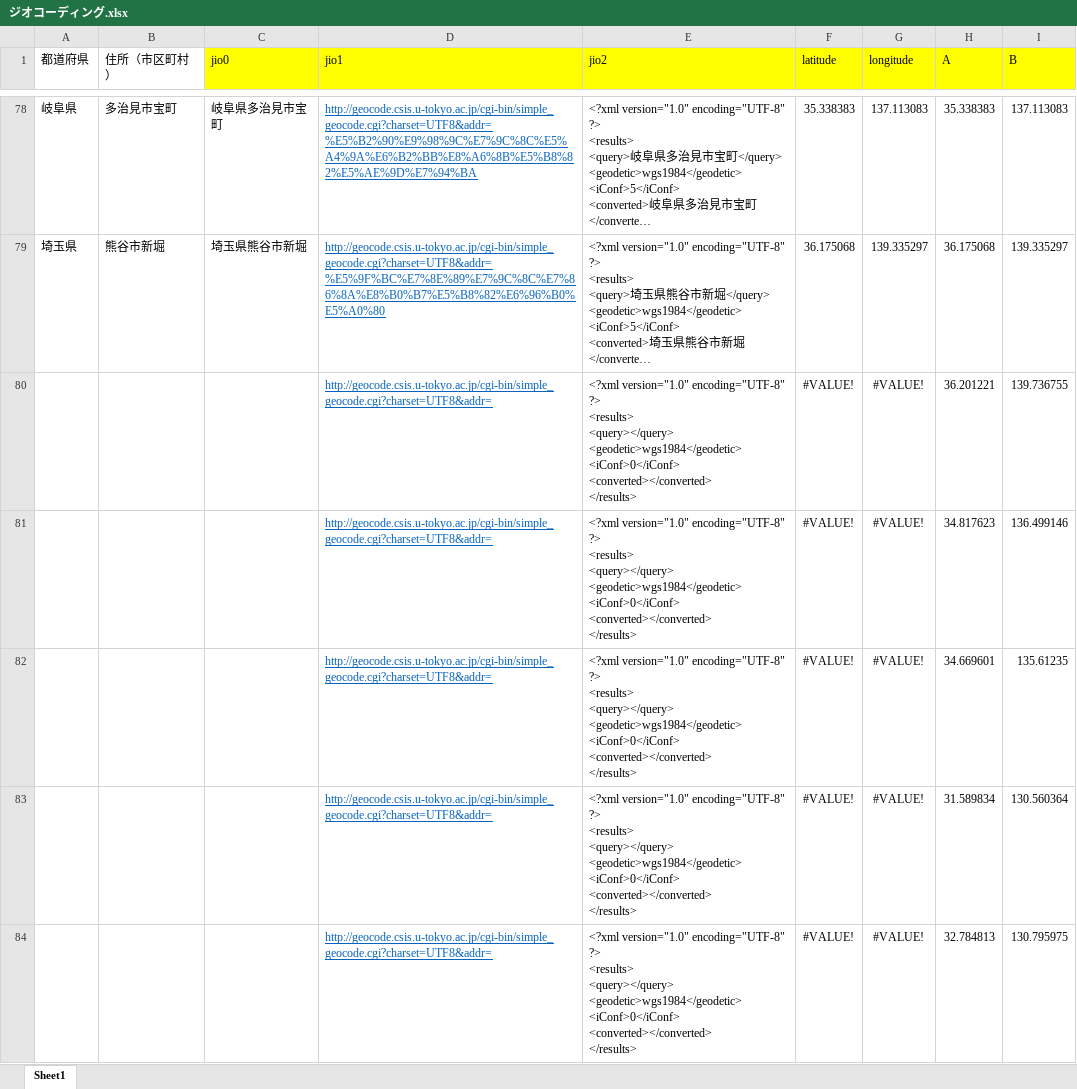
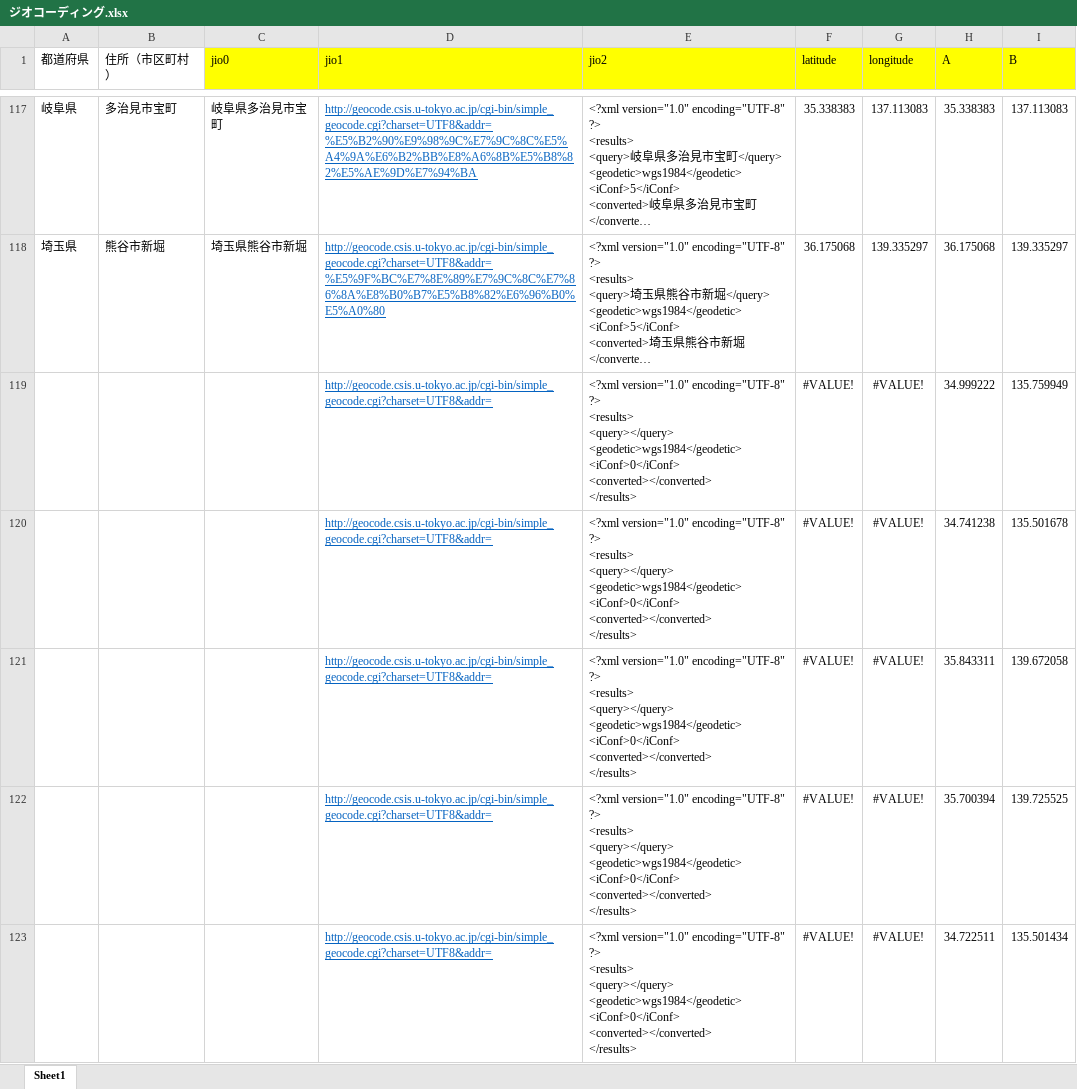
Before and after one commit to resazm/RES, an Excel workbook: ジオコーディング.xlsx, sheet Sheet1, drawn as a sheet; only a part is shown, gaps mark what is left out; the shorter side is filled out with more unchanged rows; long unchanged cells end in …; values as stored, in another font and other column widths than the file's, no borders; removed rows and columns are numbered as before the commit, all else as after; ↵ is a line break in a cell; the diff covers the shown part only; the diff names each change by its address in the sheet, - before the commit and + after, or states it on an @@ line.

```diff
--- a/ジオコーディング.xlsx (sheet Sheet1)
+++ b/ジオコーディング.xlsx (sheet Sheet1)
-row 80:  |  |  | http://geocode.csis.u-tokyo.ac.jp/cgi-bin/simple_geocode.cgi?charset=UTF8&addr= | <?xml version="1.0" encoding="UTF-8" ?> ↵ <results> ↵ <query></query> ↵ <geodetic>wgs1984</geodetic> ↵ <iConf>0</iConf> ↵ <converted></converted> ↵ </results> | #VALUE! | #VALUE! | 36.201221 | 139.736755
-row 81:  |  |  | http://geocode.csis.u-tokyo.ac.jp/cgi-bin/simple_geocode.cgi?charset=UTF8&addr= | <?xml version="1.0" encoding="UTF-8" ?> ↵ <results> ↵ <query></query> ↵ <geodetic>wgs1984</geodetic> ↵ <iConf>0</iConf> ↵ <converted></converted> ↵ </results> | #VALUE! | #VALUE! | 34.817623 | 136.499146
-row 82:  |  |  | http://geocode.csis.u-tokyo.ac.jp/cgi-bin/simple_geocode.cgi?charset=UTF8&addr= | <?xml version="1.0" encoding="UTF-8" ?> ↵ <results> ↵ <query></query> ↵ <geodetic>wgs1984</geodetic> ↵ <iConf>0</iConf> ↵ <converted></converted> ↵ </results> | #VALUE! | #VALUE! | 34.669601 | 135.61235
-row 83:  |  |  | http://geocode.csis.u-tokyo.ac.jp/cgi-bin/simple_geocode.cgi?charset=UTF8&addr= | <?xml version="1.0" encoding="UTF-8" ?> ↵ <results> ↵ <query></query> ↵ <geodetic>wgs1984</geodetic> ↵ <iConf>0</iConf> ↵ <converted></converted> ↵ </results> | #VALUE! | #VALUE! | 31.589834 | 130.560364
-row 84:  |  |  | http://geocode.csis.u-tokyo.ac.jp/cgi-bin/simple_geocode.cgi?charset=UTF8&addr= | <?xml version="1.0" encoding="UTF-8" ?> ↵ <results> ↵ <query></query> ↵ <geodetic>wgs1984</geodetic> ↵ <iConf>0</iConf> ↵ <converted></converted> ↵ </results> | #VALUE! | #VALUE! | 32.784813 | 130.795975
```
Also changed, not shown: 39 added rows and 34 removed rows elsewhere in this sheet, formulas that keep their value, 顧客DB.xlsx, 1 other file.
